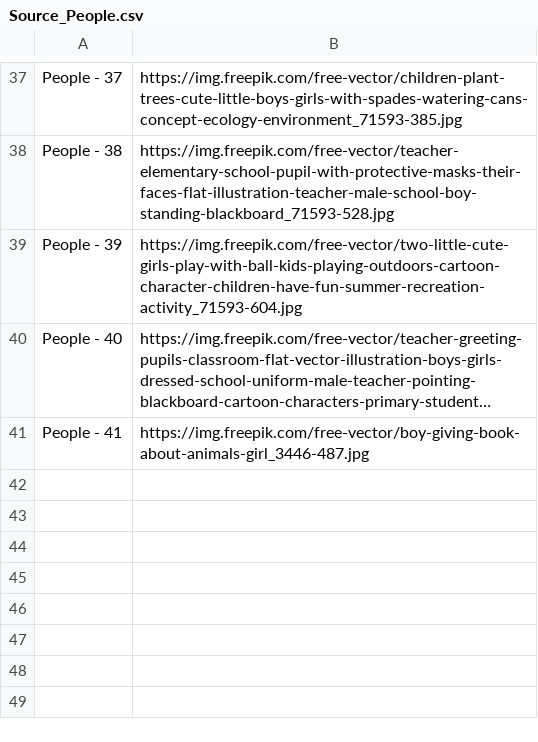
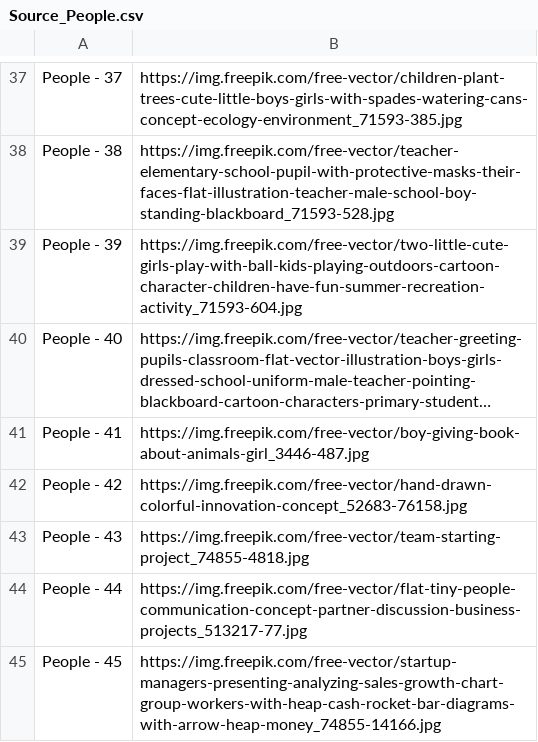
Before and after one commit to congvu-life/Free_Images, a CSV file: source/Source_People.csv, drawn as a sheet; only a part is shown, gaps mark what is left out; long unchanged cells end in …; the diff names each change by its address in the sheet, - before the commit and + after, or states it on an @@ line.

```diff
--- a/source/Source_People.csv
+++ b/source/Source_People.csv
+row 42: People - 42 | https://img.freepik.com/free-vector/hand-drawn-colorful-innovation-concept_52683-76158.jpg
+row 43: People - 43 | https://img.freepik.com/free-vector/team-starting-project_74855-4818.jpg
+row 44: People - 44 | https://img.freepik.com/free-vector/flat-tiny-people-communication-concept-partner-discussion-business-projects_513217-77.jpg
+row 45: People - 45 | https://img.freepik.com/free-vector/startup-managers-presenting-analyzing-sales-growth-chart-group-workers-with-heap-cash-rocket-bar-diagrams-with-arrow-heap-money_74855-14166.jpg
```
Also changed, not shown: source/Source_Computer.csv, source/Source_Living_Online.csv.
